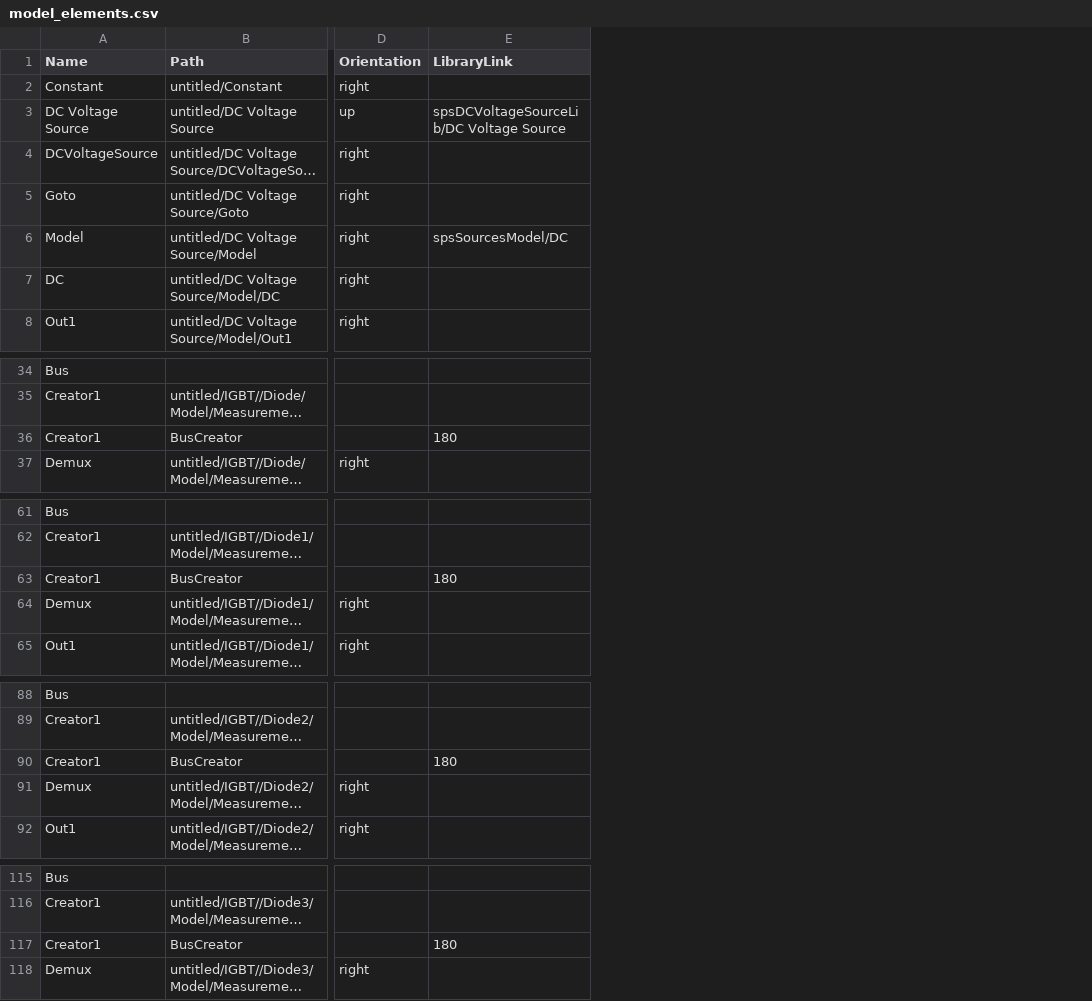
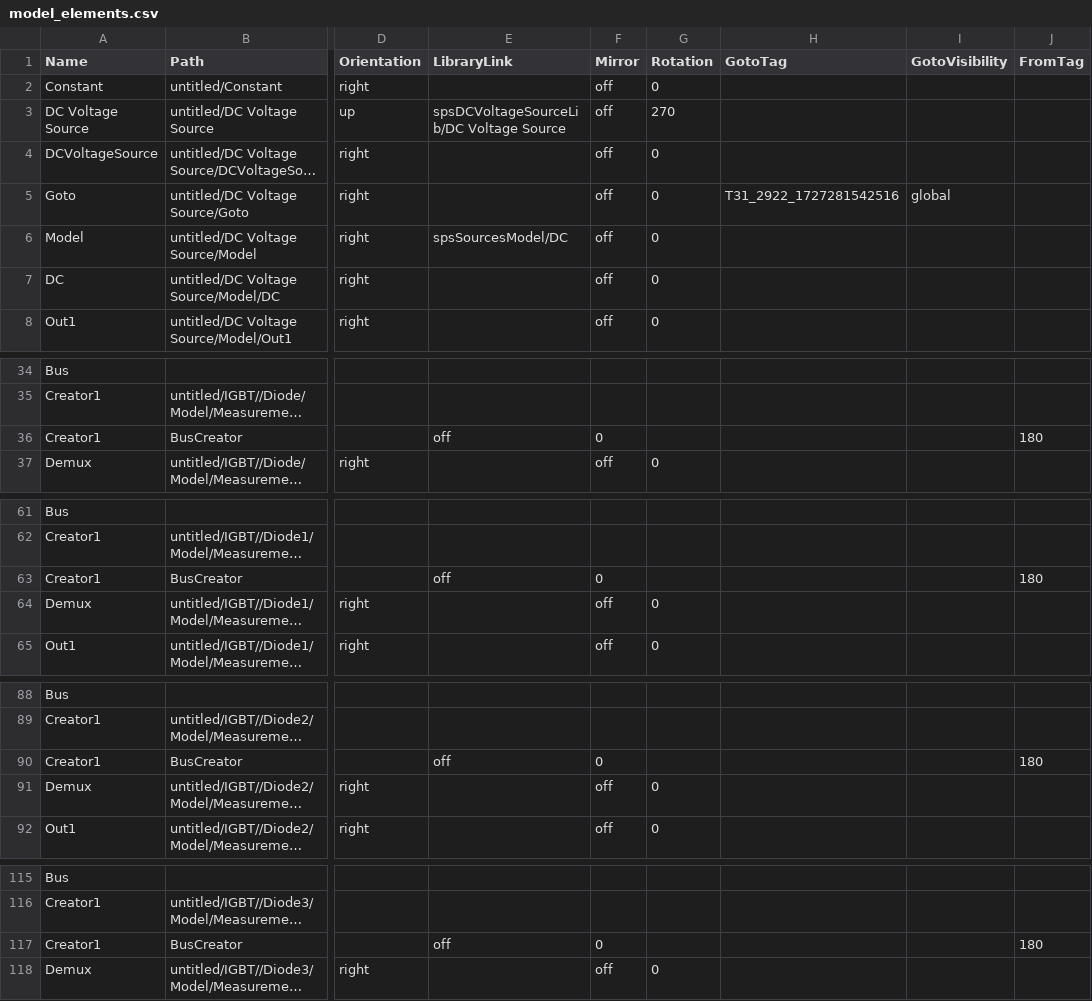
Before and after one commit to mobu2047/analog_TopoBench, a CSV file: simulink/export_model_graph/model_elements.csv, drawn as a sheet; only a part is shown, gaps mark what is left out; long unchanged cells end in …; the diff covers the shown part only; the diff names each change by its address in the sheet, - before the commit and + after, or states it on an @@ line.

```diff
--- a/simulink/export_model_graph/model_elements.csv
+++ b/simulink/export_model_graph/model_elements.csv
+column F (Mirror), rows 2-8: all off; rows 36-37: 0 | off; rows 63-65: 0 | off | off; rows 90-92: 0 | off | off; rows 117-118: 0 | off
+column G (Rotation), rows 2-8: 0 | 270 | 0 | 0 | 0 | 0 | 0; row 37: 0; rows 64-65: 0 | 0; rows 91-92: 0 | 0; row 118: 0
+column H (GotoTag), row 5: T31_2922_1727281542516
+column I (GotoVisibility), row 5: global
+column J (FromTag), row 36: 180; row 63: 180; row 90: 180; row 117: 180
-E36 (LibraryLink): 180
+E36 (LibraryLink): off
-E63 (LibraryLink): 180
+E63 (LibraryLink): off
-E90 (LibraryLink): 180
+E90 (LibraryLink): off
-E117 (LibraryLink): 180
+E117 (LibraryLink): off
```
Also changed, not shown: 14 edited cells elsewhere in this file, simulink/export_model_graph/model_connections.csv, simulink/export_model_graph/model_ports.csv, 4 other files.
